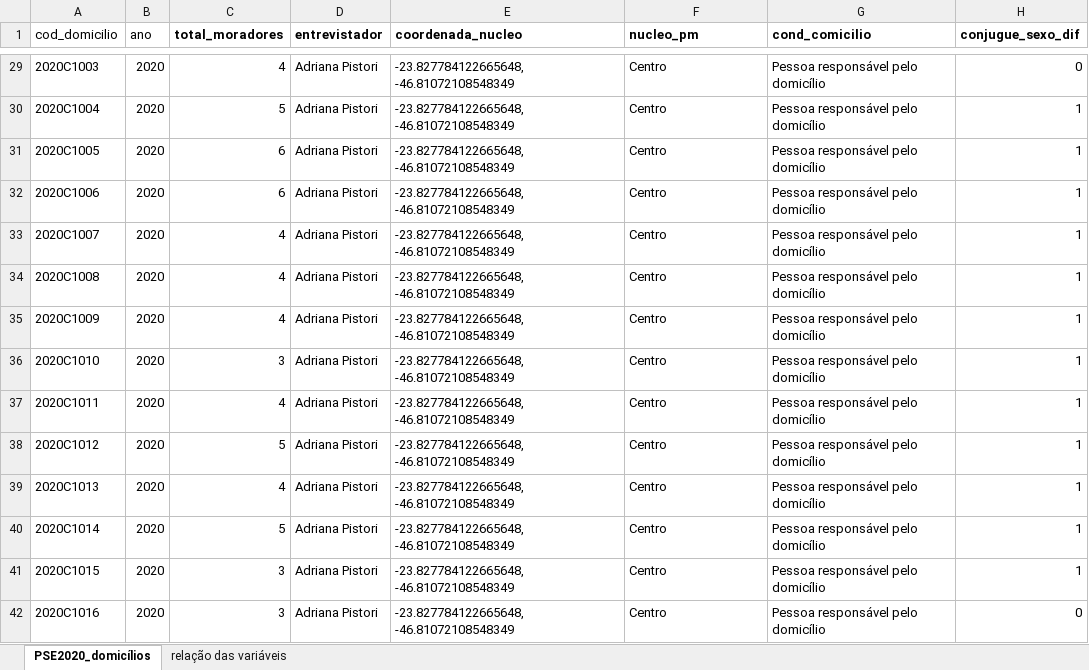
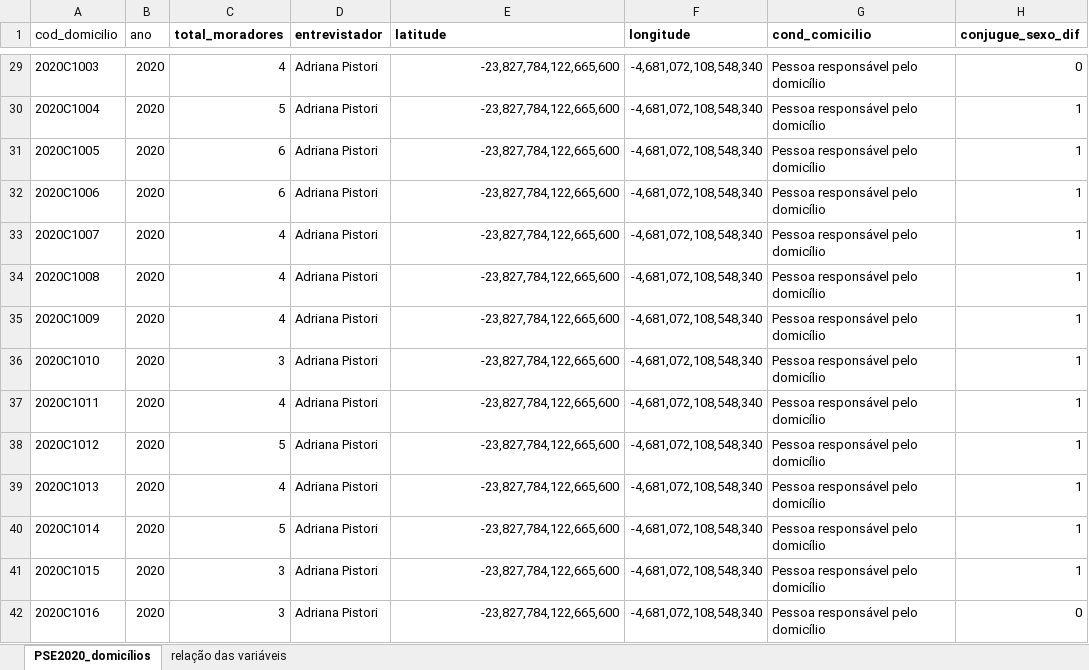
Before and after one commit to RodriguesL1/DatathonFiap, an Excel workbook: PSE2020_domicílios.xlsx, sheet PSE2020_domicílios, drawn as a sheet; only a part is shown, gaps mark what is left out; values as stored, in another font and other column widths than the file's, no borders; the diff covers the shown part only; the diff names each change by its address in the sheet, - before the commit and + after, or states it on an @@ line.

```diff
--- a/PSE2020_domicílios.xlsx (sheet PSE2020_domicílios)
+++ b/PSE2020_domicílios.xlsx (sheet PSE2020_domicílios)
-E1: coordenada_nucleo
+E1: latitude
-F1: nucleo_pm
+F1: longitude
-E29:E42 (latitude): -23.827784122665648, -46.81072108548349
+E29:E42 (latitude): -23,827,784,122,665,600
-F29:F42 (longitude): Centro
+F29:F42 (longitude): -4,681,072,108,548,340
```
Also changed, not shown: 1280 edited cells elsewhere in this sheet.
